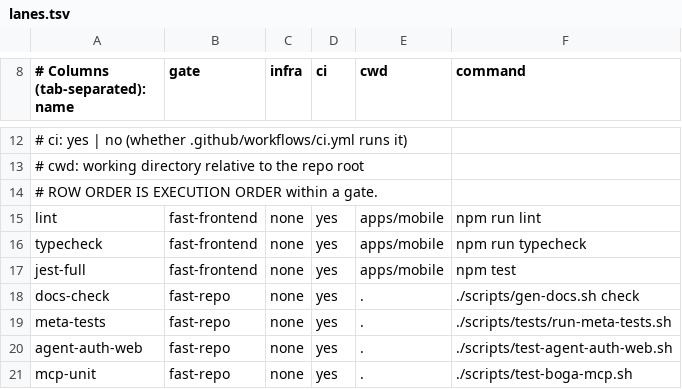
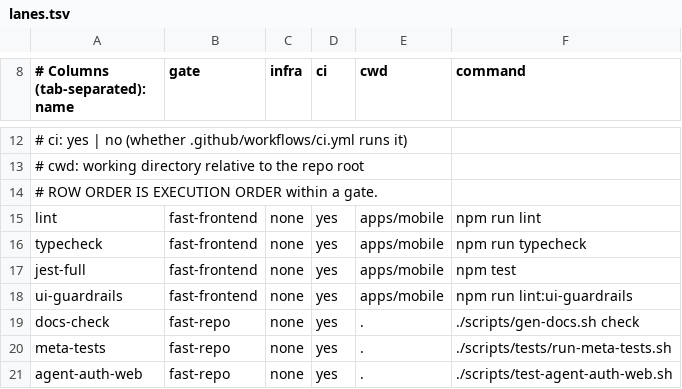
Before and after one commit to Brotherhood-of-Ghisa/BOGA3, a TSV file: scripts/lanes.tsv, drawn as a sheet; only a part is shown, gaps mark what is left out; the shorter side is filled out with more unchanged rows.

```diff
--- a/scripts/lanes.tsv
+++ b/scripts/lanes.tsv
@@ -17,2 +17,3 @@ typecheck	fast-frontend	none	yes	apps/mobile	npm run typecheck
 jest-full	fast-frontend	none	yes	apps/mobile	npm test
+ui-guardrails	fast-frontend	none	yes	apps/mobile	npm run lint:ui-guardrails
 docs-check	fast-repo	none	yes	.	./scripts/gen-docs.sh check
```
Also changed, not shown: 11 other files.
